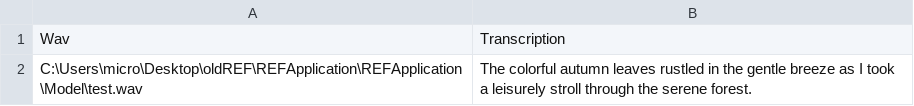
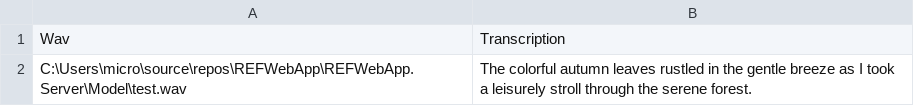
Before and after one commit to hmc-csm-clinic23/REFWebApp, a CSV file: REFWebApp.Server/ground_truth.csv, drawn as a sheet.

```diff
--- a/REFWebApp.Server/ground_truth.csv
+++ b/REFWebApp.Server/ground_truth.csv
@@ -1,2 +1,2 @@
 Wav,Transcription
-C:\Users\micro\Desktop\oldREF\REFApplication\REFApplication\Model\test.wav,The colorful autumn leaves rustled in the gentle breeze as I took a leisurely stroll through the serene forest.
+C:\Users\micro\source\repos\REFWebApp\REFWebApp.Server\Model\test.wav,The colorful autumn leaves rustled in the gentle breeze as I took a leisurely stroll through the serene forest.
```
Also changed, not shown: REFWebApp.Server/transcriptions.csv, 9 other files.
